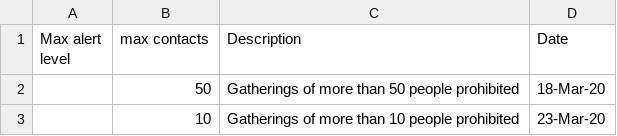
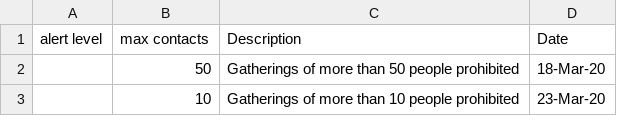
Before and after one commit to ahurford/NL-public-COVID-data, a CSV file: intervention_clean.csv, drawn as a sheet; only a part is shown.

Commit message:
Update intervention_clean.csv

```diff
--- a/intervention_clean.csv
+++ b/intervention_clean.csv
@@ -1,2 +1,2 @@
-Max alert level,max contacts,Description,Date
+alert level,max contacts,Description,Date
 ,50,Gatherings of more than 50 people prohibited,18-Mar-20
```
